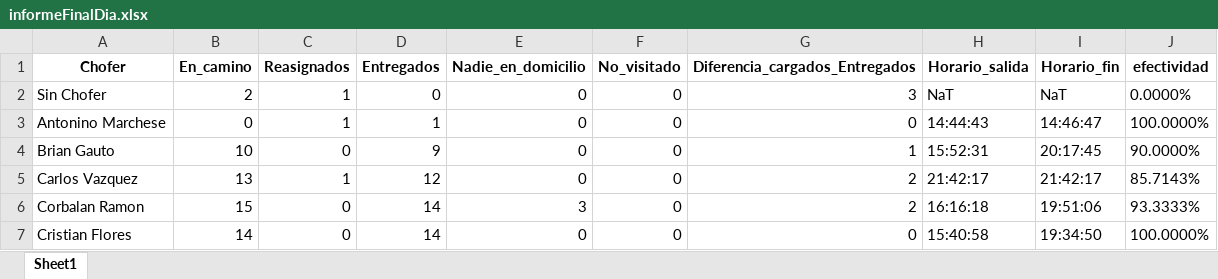
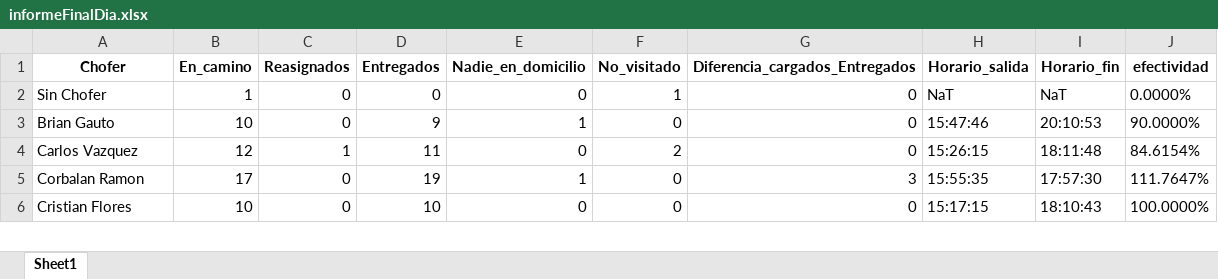
Before and after one commit to digitalocean/sample-flask, an Excel workbook: descargas/informeFinalDia.xlsx, sheet Sheet1, drawn as a sheet; only a part is shown; values as stored, in another font and other column widths than the file's, no borders; removed rows and columns are numbered as before the commit, all else as after; the diff covers the shown part only; the diff names each change by its address in the sheet, - before the commit and + after, or states it on an @@ line.

```diff
--- a/descargas/informeFinalDia.xlsx (sheet Sheet1)
+++ b/descargas/informeFinalDia.xlsx (sheet Sheet1)
-B2 (En_camino): 2
+B2 (En_camino): 1
-C2 (Reasignados): 1
+C2 (Reasignados): 0
-F2 (No_visitado): 0
+F2 (No_visitado): 1
-G2 (Diferencia_cargados_Entregados): 3
+G2 (Diferencia_cargados_Entregados): 0
-row 3: Antonino Marchese | 0 | 1 | 1 | 0 | 0 | 0 | 14:44:43 | 14:46:47 | 100.0000%
-E3 (Nadie_en_domicilio): 0
+E3 (Nadie_en_domicilio): 1
-G3 (Diferencia_cargados_Entregados): 1
+G3 (Diferencia_cargados_Entregados): 0
-H3 (Horario_salida): 15:52:31
+H3 (Horario_salida): 15:47:46
-I3 (Horario_fin): 20:17:45
+I3 (Horario_fin): 20:10:53
-B4 (En_camino): 13
+B4 (En_camino): 12
-D4 (Entregados): 12
+D4 (Entregados): 11
-F4 (No_visitado): 0
+F4 (No_visitado): 2
-G4 (Diferencia_cargados_Entregados): 2
+G4 (Diferencia_cargados_Entregados): 0
-H4 (Horario_salida): 21:42:17
+H4 (Horario_salida): 15:26:15
-I4 (Horario_fin): 21:42:17
+I4 (Horario_fin): 18:11:48
-J4 (efectividad): 85.7143%
+J4 (efectividad): 84.6154%
-B5 (En_camino): 15
+B5 (En_camino): 17
-D5 (Entregados): 14
+D5 (Entregados): 19
-E5 (Nadie_en_domicilio): 3
+E5 (Nadie_en_domicilio): 1
-G5 (Diferencia_cargados_Entregados): 2
+G5 (Diferencia_cargados_Entregados): 3
-H5 (Horario_salida): 16:16:18
+H5 (Horario_salida): 15:55:35
-I5 (Horario_fin): 19:51:06
+I5 (Horario_fin): 17:57:30
-J5 (efectividad): 93.3333%
+J5 (efectividad): 111.7647%
-B6 (En_camino): 14
+B6 (En_camino): 10
-D6 (Entregados): 14
+D6 (Entregados): 10
-H6 (Horario_salida): 15:40:58
+H6 (Horario_salida): 15:17:15
-I6 (Horario_fin): 19:34:50
+I6 (Horario_fin): 18:10:43
```
Also changed, not shown: 3 added rows, 3 removed rows and 142 edited cells elsewhere in this sheet, 2 other files.
